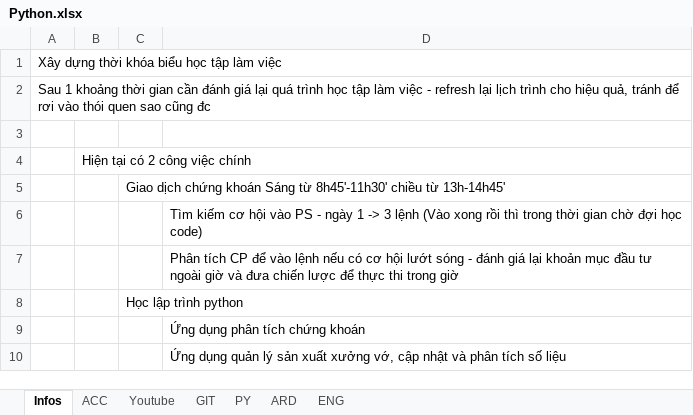
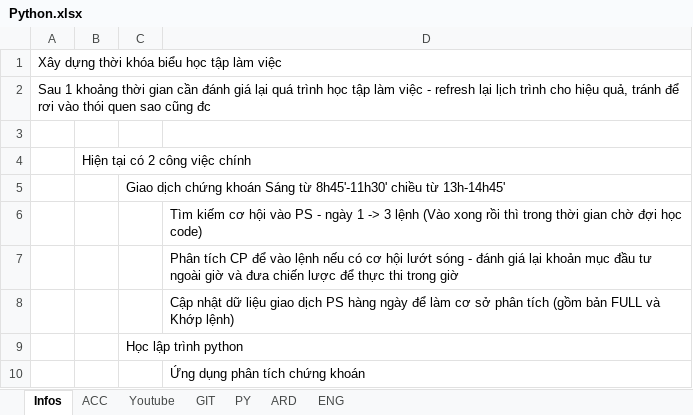
Before and after one commit to TrungDaoDEV/git_add_files, an Excel workbook: Python.xlsx, sheet Infos, drawn as a sheet; only a part is shown; the shorter side is filled out with more unchanged rows; values as stored, in another font and other column widths than the file's, no borders; the diff names each change by its address in the sheet, - before the commit and + after, or states it on an @@ line.

```diff
--- a/Python.xlsx (sheet Infos)
+++ b/Python.xlsx (sheet Infos)
+row 8:  |  |  | Cập nhật dữ liệu giao dịch PS hàng ngày để làm cơ sở phân tích (gồm bản FULL và Khớp lệnh)
```
Also changed, not shown: Relax.xlsx.
